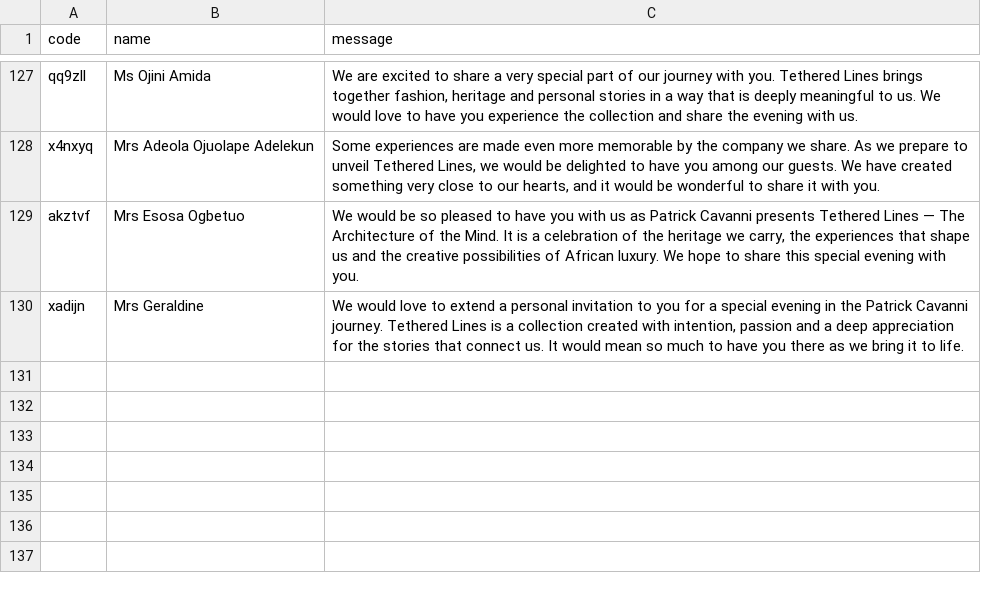
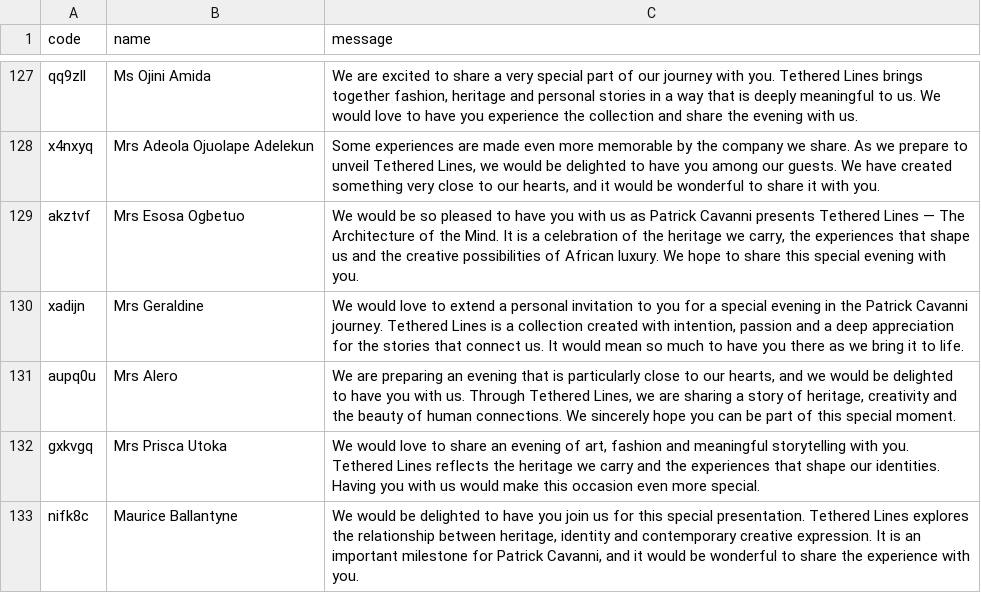
Before and after one commit to TCROWN10/PATRICK-CAVANNI, a CSV file: data/guests.csv, drawn as a sheet; only a part is shown, gaps mark what is left out; the diff covers the shown part only.

```diff
--- a/data/guests.csv
+++ b/data/guests.csv
@@ -148 +148,4 @@ akztvf,Mrs Esosa Ogbetuo,"We would be so pleased to have you with us as Patrick
 xadijn,Mrs Geraldine,"We would love to extend a personal invitation to you for a special evening in the Patrick Cavanni journey. Tethered Lines is a collection created with intention, passion and a deep appreciation for the stories that connect us. It would mean so much to have you there as we bring it to life."
+aupq0u,Mrs Alero,"We are preparing an evening that is particularly close to our hearts, and we would be delighted to have you with us. Through Tethered Lines, we are sharing a story of heritage, creativity and the beauty of human connections. We sincerely hope you can be part of this special moment."
+gxkvgq,Mrs Prisca Utoka,"We would love to share an evening of art, fashion and meaningful storytelling with you. Tethered Lines reflects the heritage we carry and the experiences that shape our identities. Having you with us would make this occasion even more special."
+nifk8c,Maurice Ballantyne,"We would be delighted to have you join us for this special presentation. Tethered Lines explores the relationship between heritage, identity and contemporary creative expression. It is an important milestone for Patrick Cavanni, and it would be wonderful to share the experience with you."
```
Also changed, not shown: 3 added rows and 5 edited cells elsewhere in this file, data/guest-links.csv, 3 other files.
